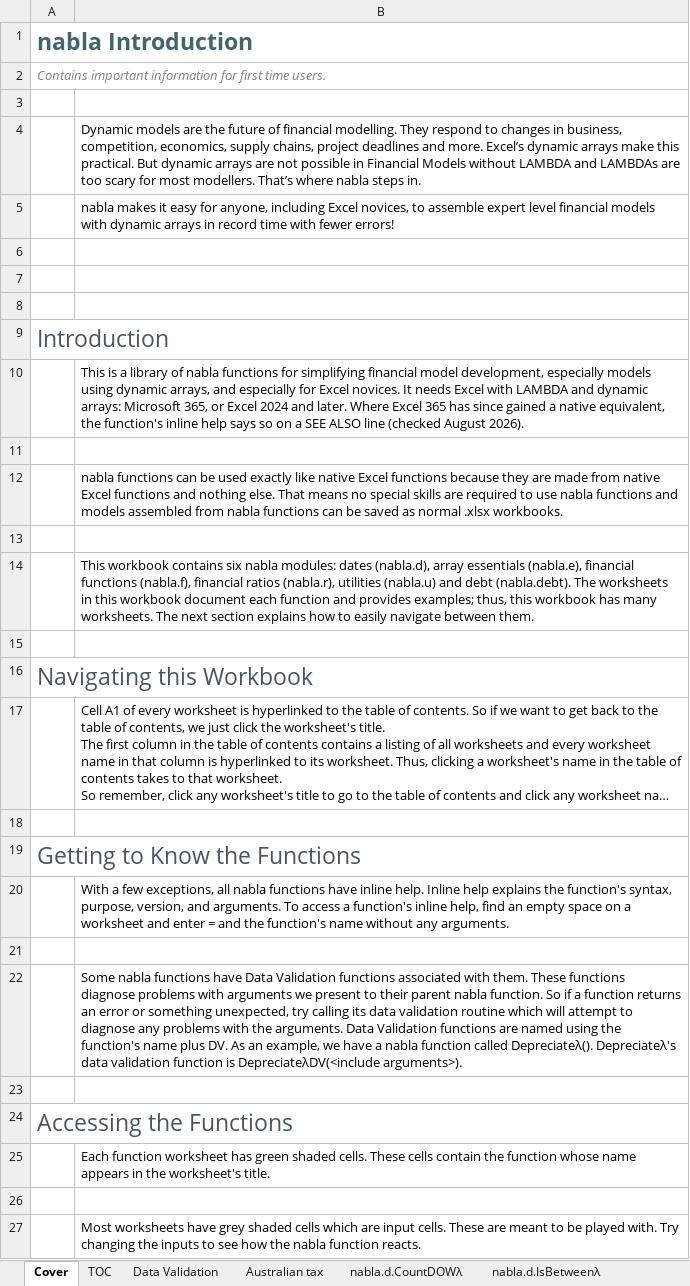
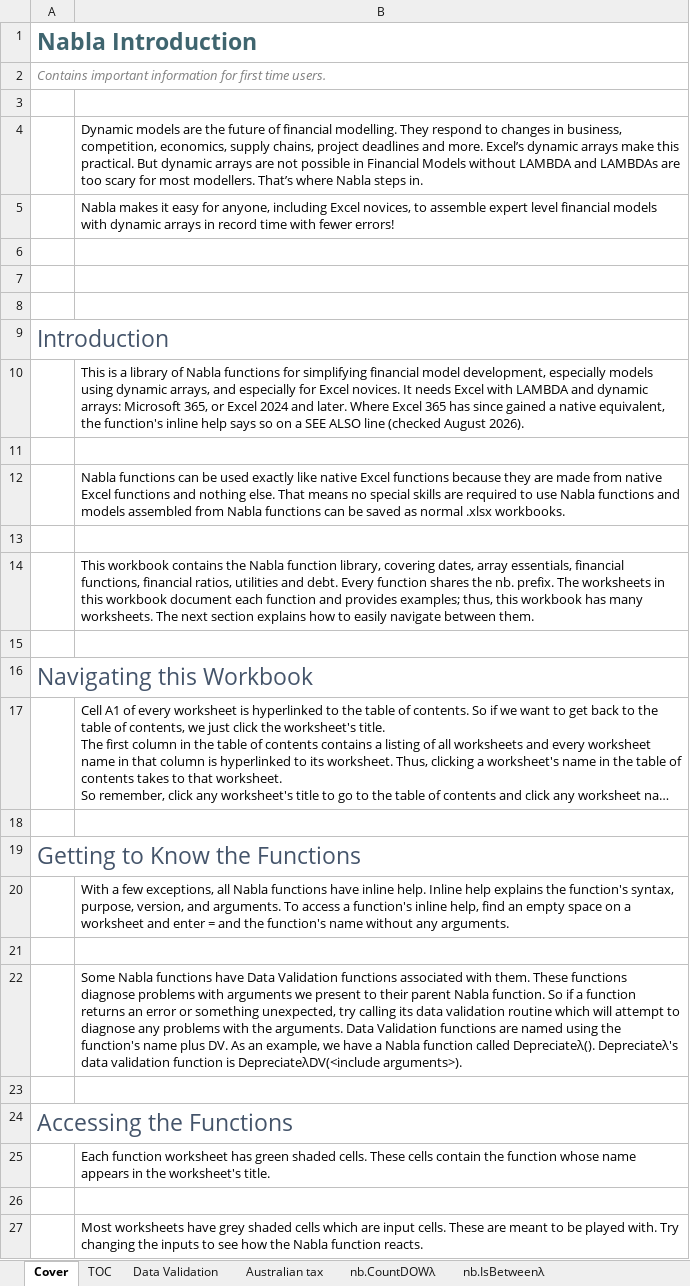
Before and after one commit to ryanduguid/Ozzit, an Excel workbook: nabla.xlsx, sheet Cover, drawn as a sheet; long unchanged cells end in …; values as stored, in another font and other column widths than the file's, no borders; the diff names each change by its address in the sheet, - before the commit and + after, or states it on an @@ line.

Commit message:
Collapse the six module prefixes into one nb. namespace
Every call carried eight characters of namespace before the function name, and
because all 130 functions sat behind a prefix you had to spell out in full,
formula autocomplete was useless until you got past the second dot. They are now
all nb., so typing =nb. narrows to this library.

Eighteen base names existed in more than one module, forty functions in all.
Nothing was dropped. The fuller implementation keeps the plain name and the other
takes a one-letter tag: B for debt, E for essentials, U for utilities, giving
nb.AmortiseB, nb.IsBetweenE, nb.SumRowsU and twenty others. The five About tables
take words rather than letters, because nb.AboutR tells a reader nothing.

The rename happens in the build rather than by editing the artefact, so it cannot
drift. That also covers the Excel Labs project store, which holds the LAMBDA
source as base64 UTF-16 JSON with a projectNames index of all 130 functions.
Editing the workbook directly would have left 365 stale tokens in there.

Supporting changes:

- AFE modules and src/ are named for what they hold (Dates, Essentials,
  Financial, Ratios, Utilities, Debt), since six containers all called nb would
  collide.
- functions.csv keeps its module column, now filled from the group a function
  came from rather than parsed out of its name.
- verify_workbook.py resolves nb. tokens, and the retired nabla.<module>.
  namespace joins the banned list so it cannot come back.
- Two Windows-only build bugs: the script died printing a lambda character to a
  cp1252 console, and os.makedirs raised on a bare output filename.

Verified by rebuilding from upstream and comparing every cell against v1.2.0:
85,647 stable cells, no numeric change, and the only text differences are the
renamed functions, the rewritten cover paragraph and the corrected About tables.
verify_workbook.py passes, and excel_selftest.ps1 runs 138 assertions against a
live Excel with 1,129 formulas and no error cells.

```diff
--- a/nabla.xlsx (sheet Cover)
+++ b/nabla.xlsx (sheet Cover)
-sheet tab: nabla.d.CountDOWλ
+sheet tab: nb.CountDOWλ
-sheet tab: nabla.d.IsBetweenλ
+sheet tab: nb.IsBetweenλ
-A1: nabla Introduction
+A1: Nabla Introduction
-B4: …That’s where nabla steps in.
+B4: …That’s where Nabla steps in.
-B5: nabla makes it…
+B5: Nabla makes it…
-B10: …library of nabla functions for…
+B10: …library of Nabla functions for…
-B12: nabla functions can be used exactly like native Excel functions because they are made from native Excel functions and nothing else. That means no special skills are required to use nabla functions and models assembled from nabla functions can…
+B12: Nabla functions can be used exactly like native Excel functions because they are made from native Excel functions and nothing else. That means no special skills are required to use Nabla functions and models assembled from Nabla functions can…
-B14: …workbook contains six nabla modules: dates (nabla.d), array essentials (nabla.e), financial functions (nabla.f), financial ratios (nabla.r), utilities (nabla.u) and debt (nabla.debt). The worksheets…
+B14: …workbook contains the Nabla function library, covering dates, array essentials, financial functions, financial ratios, utilities and debt. Every function shares the nb. prefix. The worksheets…
-B20: …exceptions, all nabla functions have…
+B20: …exceptions, all Nabla functions have…
-B22: Some nabla functions have Data Validation functions associated with them. These functions diagnose problems with arguments we present to their parent nabla function. So if a function returns an error or something unexpected, try calling its data validation routine which will attempt to diagnose any problems with the arguments. Data Validation functions are named using the function's name plus DV. As an example, we have a nabla function called…
+B22: Some Nabla functions have Data Validation functions associated with them. These functions diagnose problems with arguments we present to their parent Nabla function. So if a function returns an error or something unexpected, try calling its data validation routine which will attempt to diagnose any problems with the arguments. Data Validation functions are named using the function's name plus DV. As an example, we have a Nabla function called…
-B27: …how the nabla function reacts.
+B27: …how the Nabla function reacts.
```
Also changed, not shown: sheet TOC, sheet nb.FinancialRatios, sheet nb.Periodsλ, sheet nb.PeriodLabelλ, sheet Australian tax, sheet nb.OverLapDaysλ, 41 more sheets, other sheet tabs, formulas that keep their value, charts or pictures, 15 other files.
